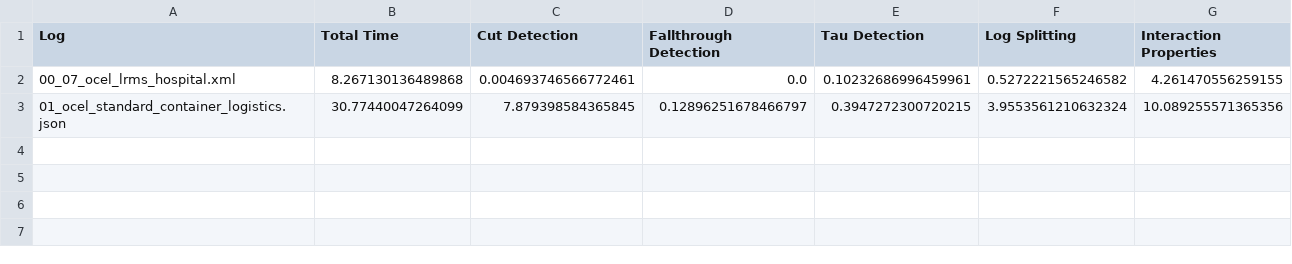
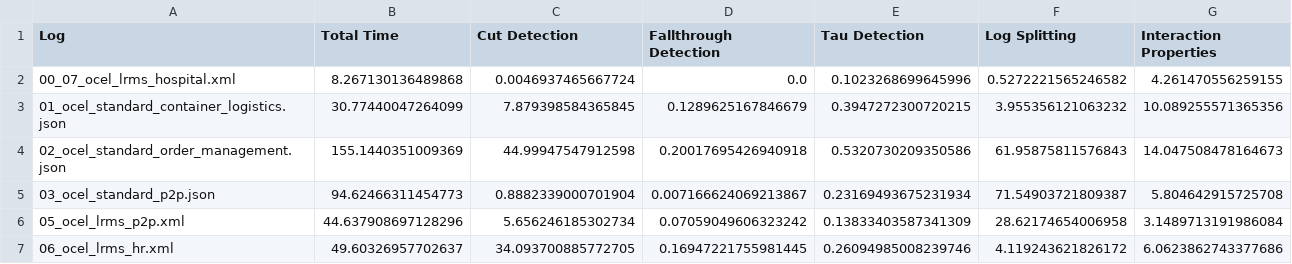
Before and after one commit to Nik314/OCIM, a CSV file: results/experiment1.csv, drawn as a sheet.

```diff
--- a/results/experiment1.csv
+++ b/results/experiment1.csv
@@ -1,3 +1,7 @@
 Log,Total Time,Cut Detection,Fallthrough Detection,Tau Detection,Log Splitting,Interaction Properties
-00_07_ocel_lrms_hospital.xml,8.267130136489868,0.004693746566772461,0.0,0.10232686996459961,0.5272221565246582,4.261470556259155
-01_ocel_standard_container_logistics.json,30.77440047264099,7.879398584365845,0.12896251678466797,0.3947272300720215,3.9553561210632324,10.089255571365356
+00_07_ocel_lrms_hospital.xml,8.267130136489868,0.0046937465667724,0.0,0.1023268699645996,0.5272221565246582,4.261470556259155
+01_ocel_standard_container_logistics.json,30.77440047264099,7.879398584365845,0.1289625167846679,0.3947272300720215,3.955356121063232,10.089255571365356
+02_ocel_standard_order_management.json,155.1440351009369,44.99947547912598,0.20017695426940918,0.5320730209350586,61.95875811576843,14.047508478164673
+03_ocel_standard_p2p.json,94.62466311454773,0.8882339000701904,0.007166624069213867,0.23169493675231934,71.54903721809387,5.804642915725708
+05_ocel_lrms_p2p.xml,44.637908697128296,5.656246185302734,0.07059049606323242,0.13833403587341309,28.62174654006958,3.1489713191986084
+06_ocel_lrms_hr.xml,49.60326957702637,34.093700885772705,0.16947221755981445,0.26094985008239746,4.119243621826172,6.0623862743377686
```
Also changed, not shown: 2 other files.
